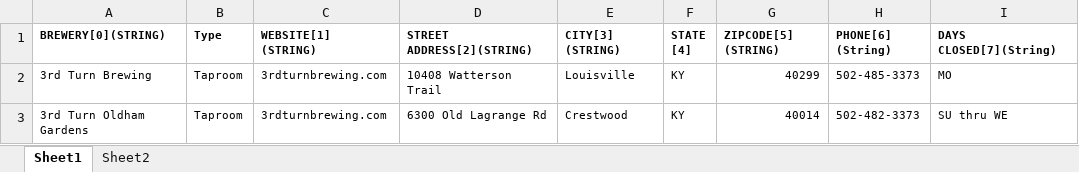
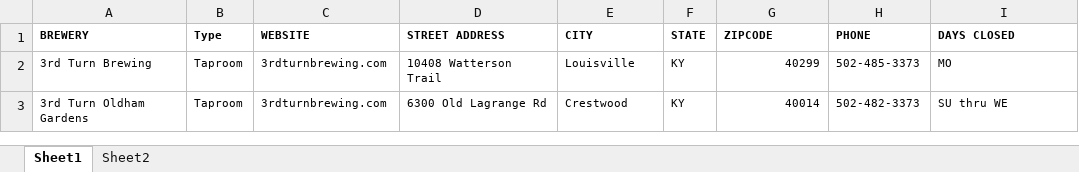
Before and after one commit to LauraOwensKY/CraftBrewRateReview, an Excel workbook: data/BreweryBackgroundDataset.xlsx, sheet Sheet1, drawn as a sheet; only a part is shown; values as stored, in another font and other column widths than the file's, no borders; removed rows and columns are numbered as before the commit, all else as after; ↵ is a line break in a cell; the diff names each change by its address in the sheet, - before the commit and + after, or states it on an @@ line.

```diff
--- a/data/BreweryBackgroundDataset.xlsx (sheet Sheet1)
+++ b/data/BreweryBackgroundDataset.xlsx (sheet Sheet1)
-row 1: BREWERY[0](STRING) | Type | WEBSITE[1] (STRING) | STREET ADDRESS[2](STRING) | CITY[3] (STRING) | STATE ↵ [4] | ZIPCODE[5] (STRING) | PHONE[6] ↵ (String) | DAYS CLOSED[7](String)
+row 1: BREWERY | Type | WEBSITE | STREET ADDRESS | CITY | STATE | ZIPCODE | PHONE | DAYS CLOSED
```
Also changed, not shown: 2 other files.
